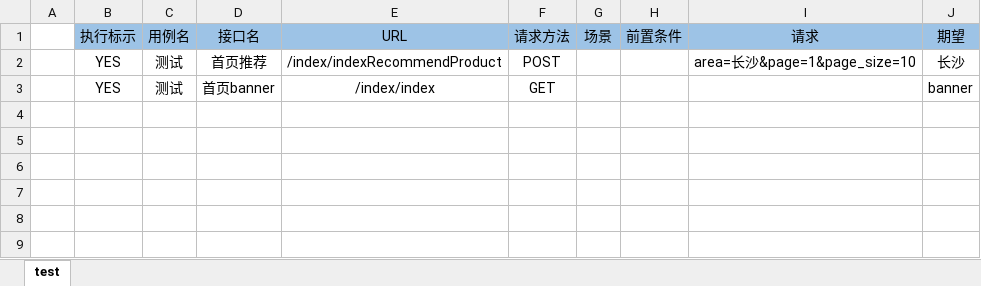
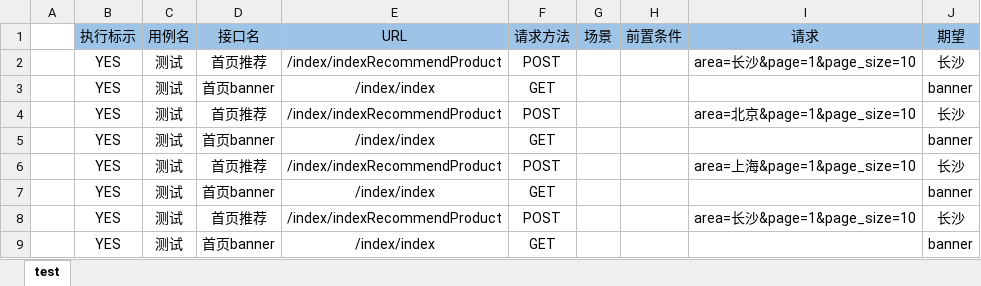
Before and after one commit to LiuJingtest/HttpTest, an Excel workbook: testcase/test.xlsx, sheet test, drawn as a sheet; values as stored, in another font and other column widths than the file's, no borders; the diff names each change by its address in the sheet, - before the commit and + after, or states it on an @@ line.

```diff
--- a/testcase/test.xlsx (sheet test)
+++ b/testcase/test.xlsx (sheet test)
+row 4:  | YES | 测试 | 首页推荐 | /index/indexRecommendProduct | POST |  |  | area=北京&page=1&page_size=10 | 长沙
+row 5:  | YES | 测试 | 首页banner | /index/index | GET |  |  |  | banner
+row 6:  | YES | 测试 | 首页推荐 | /index/indexRecommendProduct | POST |  |  | area=上海&page=1&page_size=10 | 长沙
+row 7:  | YES | 测试 | 首页banner | /index/index | GET |  |  |  | banner
+row 8:  | YES | 测试 | 首页推荐 | /index/indexRecommendProduct | POST |  |  | area=长沙&page=1&page_size=10 | 长沙
+row 9:  | YES | 测试 | 首页banner | /index/index | GET |  |  |  | banner
```
Also changed, not shown: 7 other files.
